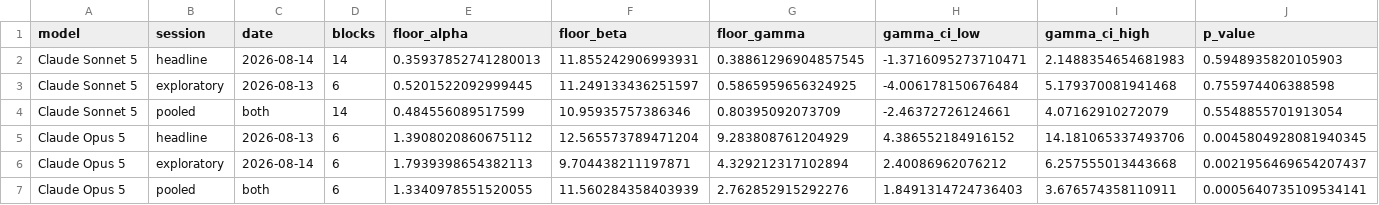
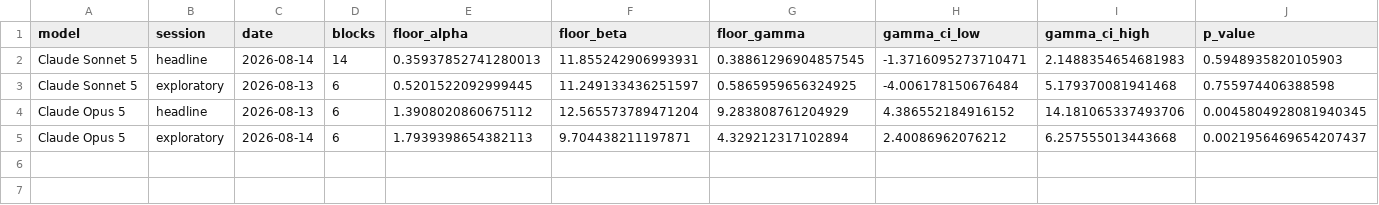
Before and after one commit to henri123lemoine/ttft-latency-scaling, a CSV file: outputs/floor/update_floor_curvature.csv, drawn as a sheet; only a part is shown; rows hold the shown columns only; the diff names each change by its address in the sheet, - before the commit and + after, or states it on an @@ line.

```diff
--- a/outputs/floor/update_floor_curvature.csv
+++ b/outputs/floor/update_floor_curvature.csv
-row 4: Claude Sonnet 5 | pooled | both | 14 | 0.484556089517599 | 10.95935757386346 | 0.80395092073709 | -2.46372726124661 | 4.07162910272079 | 0.5548855701913054
-row 7: Claude Opus 5 | pooled | both | 6 | 1.3340978551520055 | 11.560284358403939 | 2.762852915292276 | 1.8491314724736403 | 3.676574358110911 | 0.0005640735109534141
```
Also changed, not shown: figures/floor/floor_update_coefficients.csv, 9 other files.
